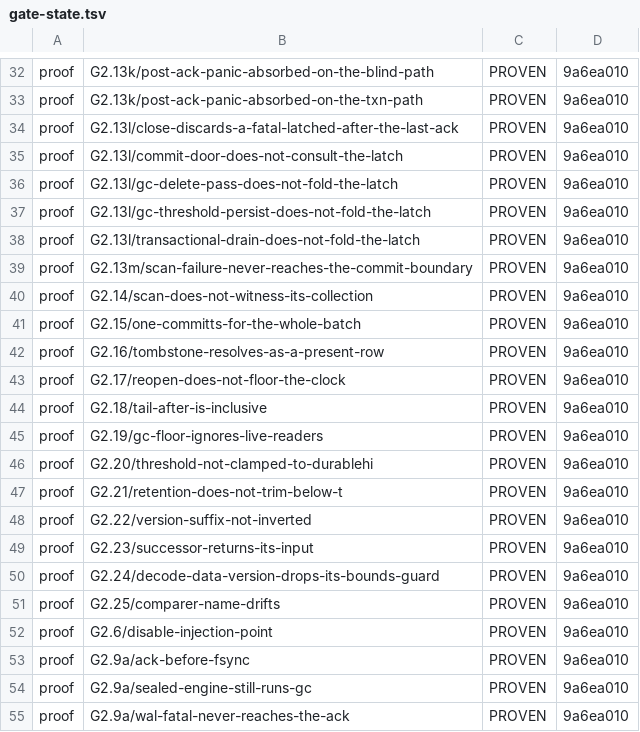
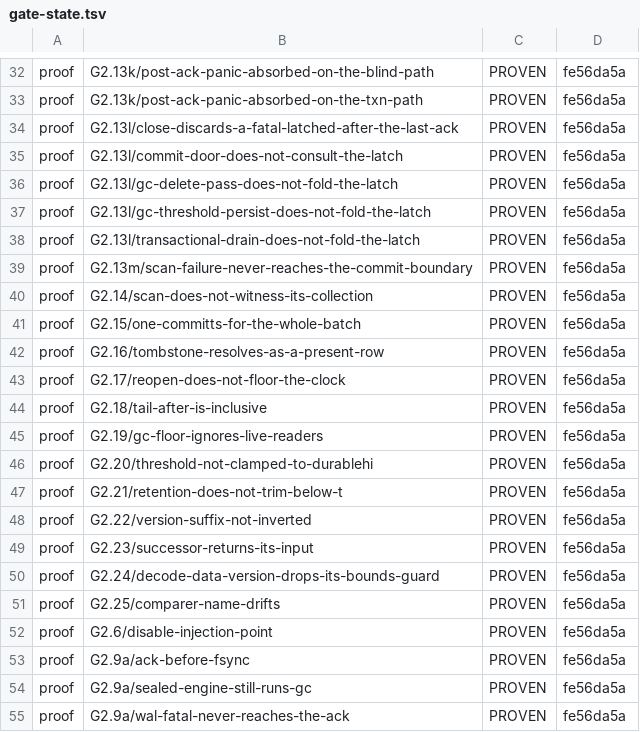
Before and after one commit to anzellai/sky, a TSV file: docs/bluedb/gate-state.tsv, drawn as a sheet; only a part is shown, gaps mark what is left out; the diff covers the shown part only; the diff names each change by its address in the sheet, - before the commit and + after, or states it on an @@ line.

```diff
--- a/docs/bluedb/gate-state.tsv
+++ b/docs/bluedb/gate-state.tsv
-D32:D55: 9a6ea010
+D32:D55: fe56da5a
```
Also changed, not shown: 29 edited cells elsewhere in this file, 32 other files.
